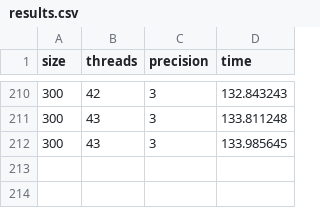
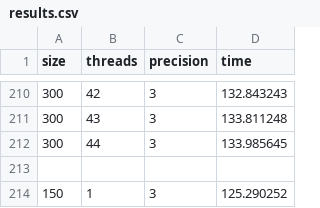
Before and after one commit to Oliver-Redeyoff/shared_relaxation, a CSV file: results.csv, drawn as a sheet; only a part is shown, gaps mark what is left out.

Commit message:
Updated to measure sequential and parallel time

```diff
--- a/results.csv
+++ b/results.csv
@@ -211,2 +211,4 @@ size, threads, precision, time
 300, 43, 3, 133.811248
-300, 43, 3, 133.985645
+300, 44, 3, 133.985645
+
+150, 1, 3, 125.290252
```
Also changed, not shown: 4 other files.
